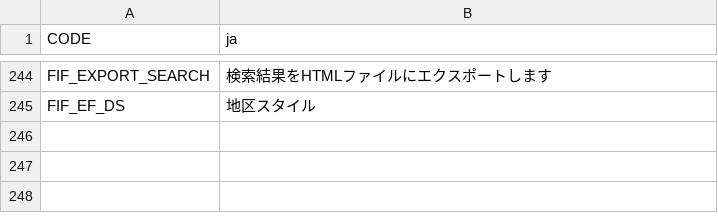
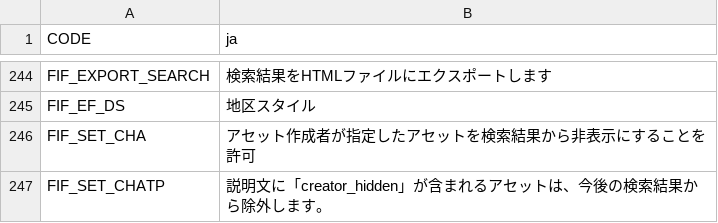
Before and after one commit to SamsamTS/CS-FindIt, a CSV file: FindIt/Translations/ja.csv, drawn as a sheet; only a part is shown, gaps mark what is left out; the diff names each change by its address in the sheet, - before the commit and + after, or states it on an @@ line.

```diff
--- a/FindIt/Translations/ja.csv
+++ b/FindIt/Translations/ja.csv
+row 246: FIF_SET_CHA | アセット作成者が指定したアセットを検索結果から非表示にすることを許可
+row 247: FIF_SET_CHATP | 説明文に「creator_hidden」が含まれるアセットは、今後の検索結果から除外します。
```
Also changed, not shown: FindIt/Translations/cat.csv, FindIt/Translations/cz.csv, 15 other files.
